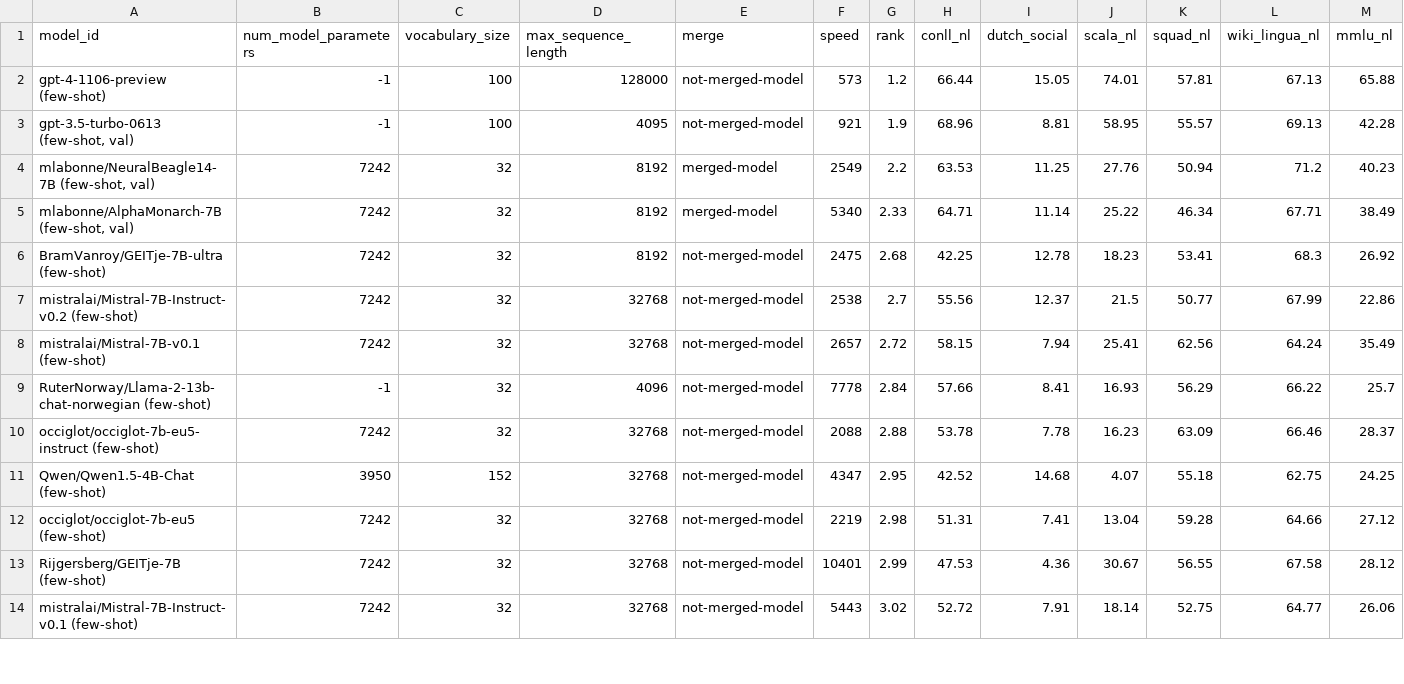
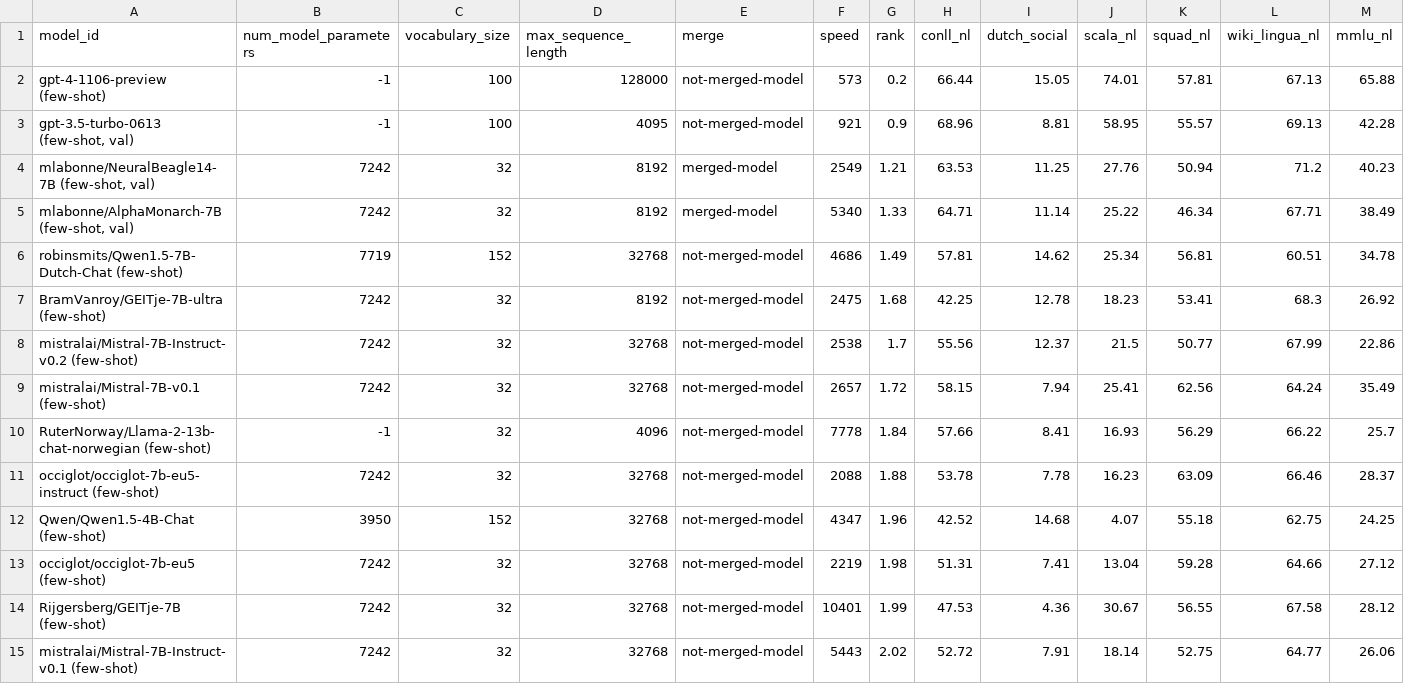
Before and after one commit to ScandEval/scandeval.github.io, a CSV file: dutch-nlg.csv, drawn as a sheet; only a part is shown; addresses are those after the commit; rows hold the shown columns only; the diff covers the shown part only; the diff names each change by its address in the sheet, - before the commit and + after, or states it on an @@ line.

```diff
--- a/dutch-nlg.csv
+++ b/dutch-nlg.csv
-G2 (rank): 1.2
+G2 (rank): 0.2
-G3 (rank): 1.9
+G3 (rank): 0.9
-G4 (rank): 2.2
+G4 (rank): 1.21
-G5 (rank): 2.33
+G5 (rank): 1.33
+row 6: robinsmits/Qwen1.5-7B-Dutch-Chat (few-shot) | 7719 | 152 | 32768 | not-merged-model | 4686 | 1.49 | 57.81 | 14.62 | 25.34 | 56.81 | 60.51 | 34.78
-G7 (rank): 2.68
+G7 (rank): 1.68
-G8 (rank): 2.7
+G8 (rank): 1.7
-G9 (rank): 2.72
+G9 (rank): 1.72
-G10 (rank): 2.84
+G10 (rank): 1.84
-G11 (rank): 2.88
+G11 (rank): 1.88
-G12 (rank): 2.95
+G12 (rank): 1.96
-G13 (rank): 2.98
+G13 (rank): 1.98
-G14 (rank): 2.99
+G14 (rank): 1.99
-G15 (rank): 3.02
+G15 (rank): 2.02
```
Also changed, not shown: 20 edited cells elsewhere in this file, dutch-nlu.csv, german-nlg.csv, 17 other files.
